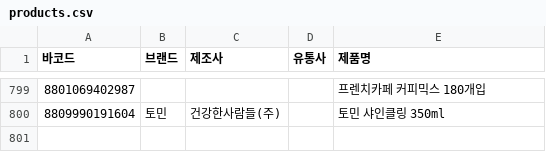
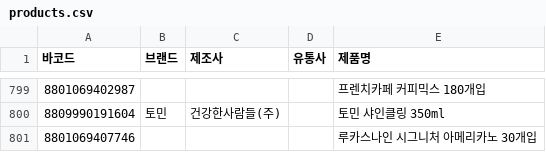
Before and after one commit to NullFull/isnamyang, a CSV file: backend/data/products.csv, drawn as a sheet; only a part is shown, gaps mark what is left out; the diff names each change by its address in the sheet, - before the commit and + after, or states it on an @@ line.

Commit message:
Update products.csv

```diff
--- a/backend/data/products.csv
+++ b/backend/data/products.csv
+row 801: 8801069407746 |  |  |  | 루카스나인 시그니처 아메리카노 30개입
```
